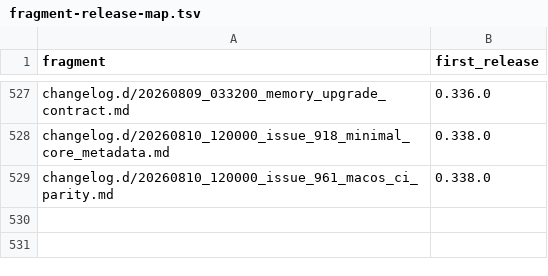
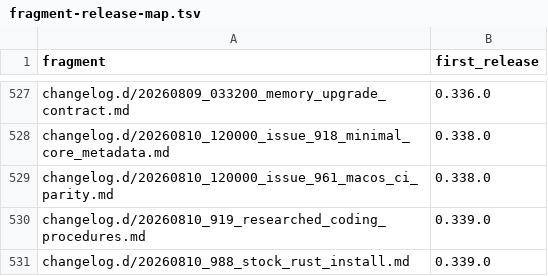
Before and after one commit to link-assistant/formal-ai, a TSV file: docs/case-studies/issue-711/fragment-release-map.tsv, drawn as a sheet; only a part is shown, gaps mark what is left out; the diff names each change by its address in the sheet, - before the commit and + after, or states it on an @@ line.

```diff
--- a/docs/case-studies/issue-711/fragment-release-map.tsv
+++ b/docs/case-studies/issue-711/fragment-release-map.tsv
+row 530: changelog.d/20260810_919_researched_coding_procedures.md | 0.339.0
+row 531: changelog.d/20260810_988_stock_rust_install.md | 0.339.0
```
Also changed, not shown: 6 other files.
